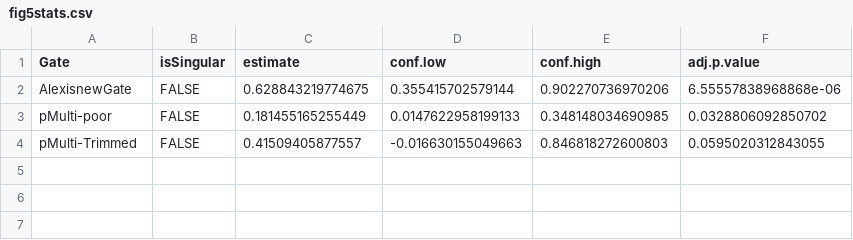
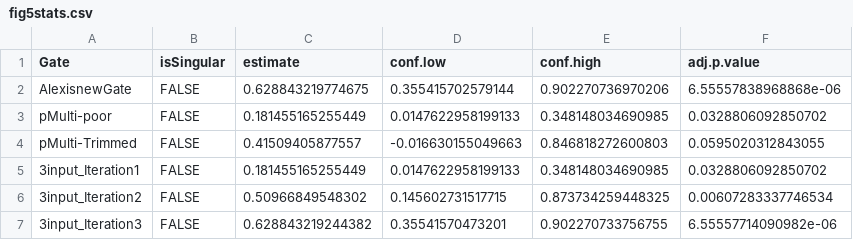
Before and after one commit to sarahcoleman97/BooleanStatsCode, a CSV file: fig_5/fig5stats.csv, drawn as a sheet; the diff names each change by its address in the sheet, - before the commit and + after, or states it on an @@ line.

```diff
--- a/fig_5/fig5stats.csv
+++ b/fig_5/fig5stats.csv
+row 5: 3input_Iteration1 | FALSE | 0.181455165255449 | 0.0147622958199133 | 0.348148034690985 | 0.0328806092850702
+row 6: 3input_Iteration2 | FALSE | 0.50966849548302 | 0.145602731517715 | 0.873734259448325 | 0.00607283337746534
+row 7: 3input_Iteration3 | FALSE | 0.628843219244382 | 0.35541570473201 | 0.902270733756755 | 6.55557714090982e-06
```
Also changed, not shown: 1 other file.
